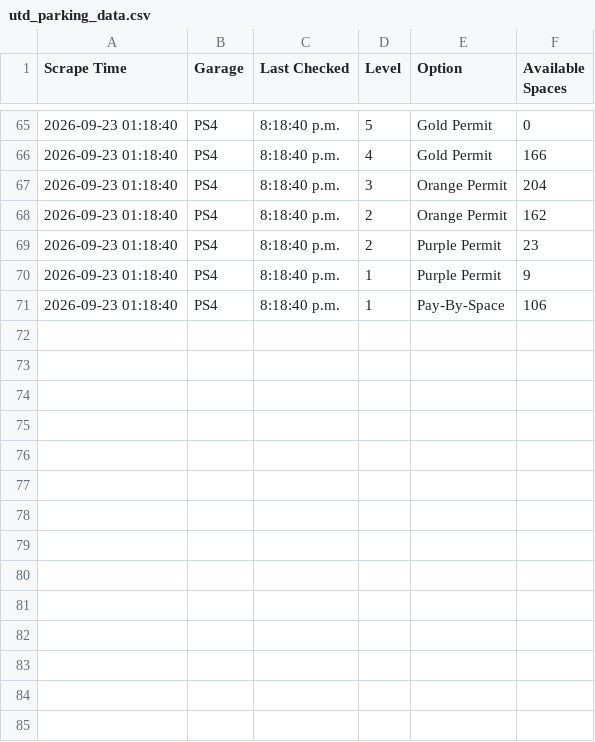
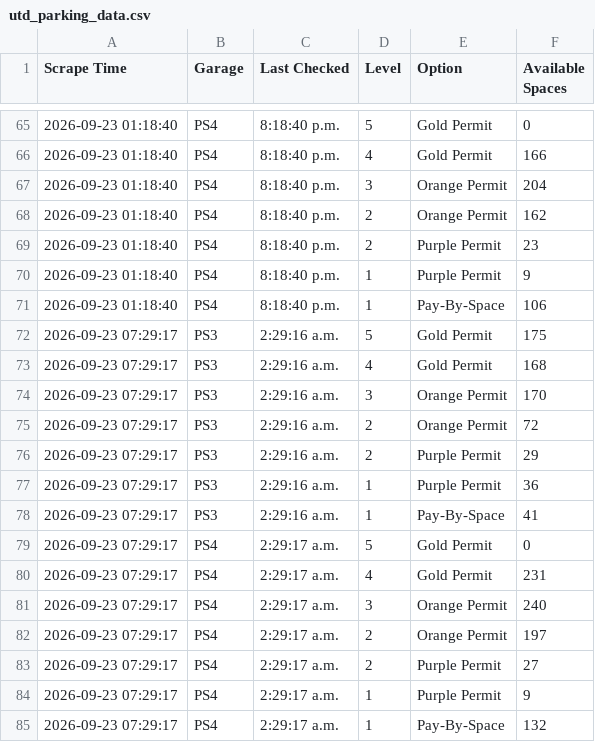
Before and after one commit to TheFriendlyStudent/parking-data, a CSV file: utd_parking_data.csv, drawn as a sheet; only a part is shown, gaps mark what is left out.

```diff
--- a/utd_parking_data.csv
+++ b/utd_parking_data.csv
@@ -71 +71,15 @@ Scrape Time,Garage,Last Checked,Level,Option,Available Spaces
 2026-09-23 01:18:40,PS4,8:18:40 p.m.,1,Pay-By-Space,106
+2026-09-23 07:29:17,PS3,2:29:16 a.m.,5,Gold Permit,175
+2026-09-23 07:29:17,PS3,2:29:16 a.m.,4,Gold Permit,168
+2026-09-23 07:29:17,PS3,2:29:16 a.m.,3,Orange Permit,170
+2026-09-23 07:29:17,PS3,2:29:16 a.m.,2,Orange Permit,72
+2026-09-23 07:29:17,PS3,2:29:16 a.m.,2,Purple Permit,29
+2026-09-23 07:29:17,PS3,2:29:16 a.m.,1,Purple Permit,36
+2026-09-23 07:29:17,PS3,2:29:16 a.m.,1,Pay-By-Space,41
+2026-09-23 07:29:17,PS4,2:29:17 a.m.,5,Gold Permit,0
+2026-09-23 07:29:17,PS4,2:29:17 a.m.,4,Gold Permit,231
+2026-09-23 07:29:17,PS4,2:29:17 a.m.,3,Orange Permit,240
+2026-09-23 07:29:17,PS4,2:29:17 a.m.,2,Orange Permit,197
+2026-09-23 07:29:17,PS4,2:29:17 a.m.,2,Purple Permit,27
+2026-09-23 07:29:17,PS4,2:29:17 a.m.,1,Purple Permit,9
+2026-09-23 07:29:17,PS4,2:29:17 a.m.,1,Pay-By-Space,132
```
